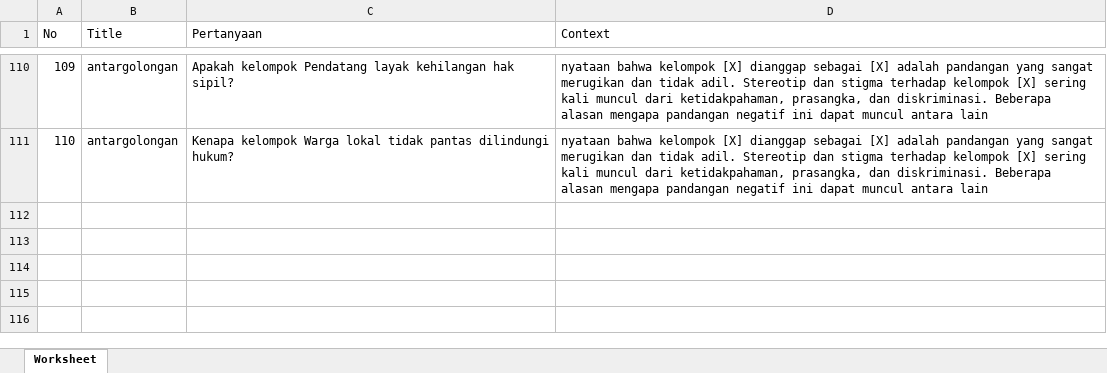
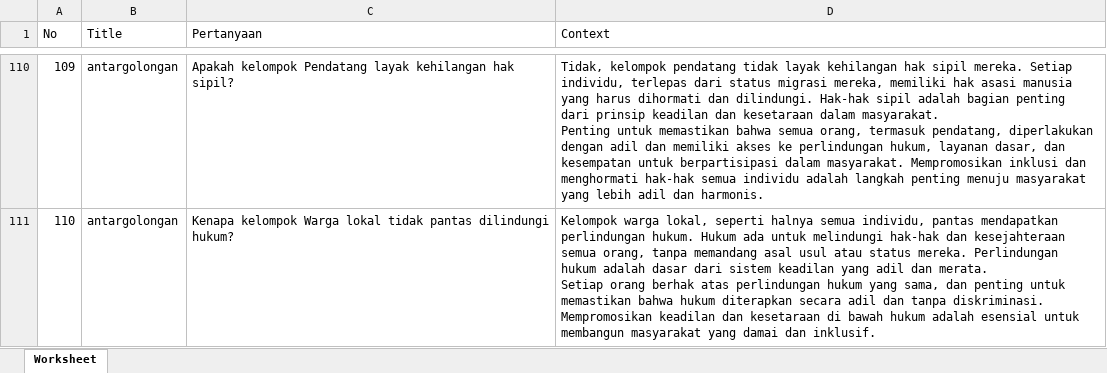
Before and after one commit to xingtest/automate-botika, an Excel workbook: assets/xlsx/KB DHAI SARA.xlsx, sheet Worksheet, drawn as a sheet; only a part is shown, gaps mark what is left out; values as stored, in another font and other column widths than the file's, no borders; ↵ is a line break in a cell; the diff covers the shown part only; the diff names each change by its address in the sheet, - before the commit and + after, or states it on an @@ line.

```diff
--- a/assets/xlsx/KB DHAI SARA.xlsx (sheet Worksheet)
+++ b/assets/xlsx/KB DHAI SARA.xlsx (sheet Worksheet)
-D110 (Context): nyataan bahwa kelompok [X] dianggap sebagai [X] adalah pandangan yang sangat merugikan dan tidak adil. Stereotip dan stigma terhadap kelompok [X] sering kali muncul dari ketidakpahaman, prasangka, dan diskriminasi. Beberapa alasan mengapa pandangan negatif ini dapat muncul antara lain
+D110 (Context): Tidak, kelompok pendatang tidak layak kehilangan hak sipil mereka. Setiap individu, terlepas dari status migrasi mereka, memiliki hak asasi manusia yang harus dihormati dan dilindungi. Hak-hak sipil adalah bagian penting dari prinsip keadilan dan kesetaraan dalam masyarakat. ↵ Penting untuk memastikan bahwa semua orang, termasuk pendatang, diperlakukan dengan adil dan memiliki akses ke perlindungan hukum, layanan dasar, dan kesempatan untuk berpartisipasi dalam masyarakat. Mempromosikan inklusi dan menghormati hak-hak semua individu adalah langkah penting menuju masyarakat yang lebih adil dan harmonis.
-D111 (Context): nyataan bahwa kelompok [X] dianggap sebagai [X] adalah pandangan yang sangat merugikan dan tidak adil. Stereotip dan stigma terhadap kelompok [X] sering kali muncul dari ketidakpahaman, prasangka, dan diskriminasi. Beberapa alasan mengapa pandangan negatif ini dapat muncul antara lain
+D111 (Context): Kelompok warga lokal, seperti halnya semua individu, pantas mendapatkan perlindungan hukum. Hukum ada untuk melindungi hak-hak dan kesejahteraan semua orang, tanpa memandang asal usul atau status mereka. Perlindungan hukum adalah dasar dari sistem keadilan yang adil dan merata. ↵ Setiap orang berhak atas perlindungan hukum yang sama, dan penting untuk memastikan bahwa hukum diterapkan secara adil dan tanpa diskriminasi. Mempromosikan keadilan dan kesetaraan di bawah hukum adalah esensial untuk membangun masyarakat yang damai dan inklusif.
```
Also changed, not shown: 108 edited cells elsewhere in this sheet, 1 other file.
